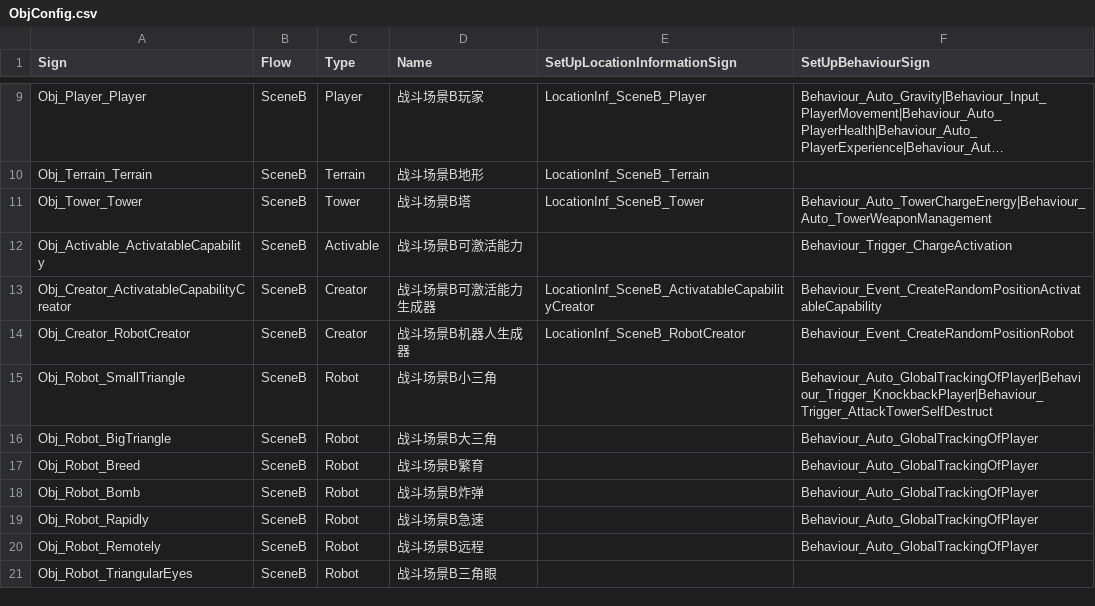
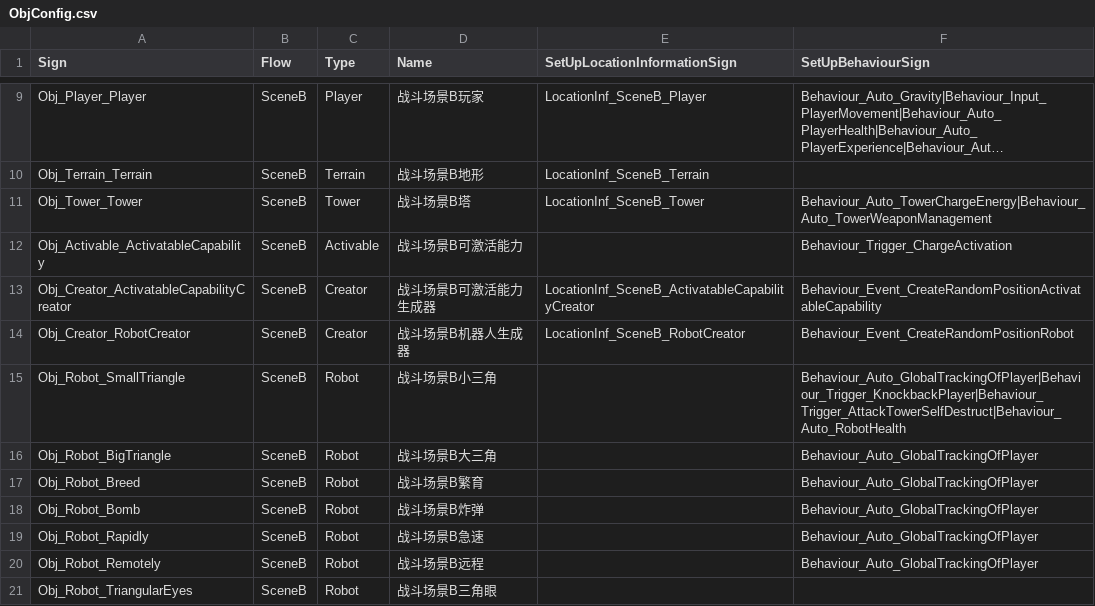
Before and after one commit to WH961230/Cube, a CSV file: Assets/StreamingAssets/Csv/ObjConfig.csv, drawn as a sheet; only a part is shown, gaps mark what is left out; long unchanged cells end in ….

```diff
--- a/Assets/StreamingAssets/Csv/ObjConfig.csv
+++ b/Assets/StreamingAssets/Csv/ObjConfig.csv
@@ -14,3 +14,3 @@ Obj_Creator_ActivatableCapabilityCreator,SceneB,Creator,战斗场景B可激活
 Obj_Creator_RobotCreator,SceneB,Creator,战斗场景B机器人生成器,LocationInf_SceneB_RobotCreator,Behaviour_Event_CreateRandomPositionRobot
-Obj_Robot_SmallTriangle,SceneB,Robot,战斗场景B小三角,,Behaviour_Auto_GlobalTrackingOfPlayer|Behaviour_Trigger_KnockbackPlayer|Behaviour_Trigger_AttackTowerSelfDestruct
+Obj_Robot_SmallTriangle,SceneB,Robot,战斗场景B小三角,,Behaviour_Auto_GlobalTrackingOfPlayer|Behaviour_Trigger_KnockbackPlayer|Behaviour_Trigger_AttackTowerSelfDestruct|Behaviour_Auto_RobotHealth
 Obj_Robot_BigTriangle,SceneB,Robot,战斗场景B大三角,,Behaviour_Auto_GlobalTrackingOfPlayer
```
Also changed, not shown: 6 other files.
